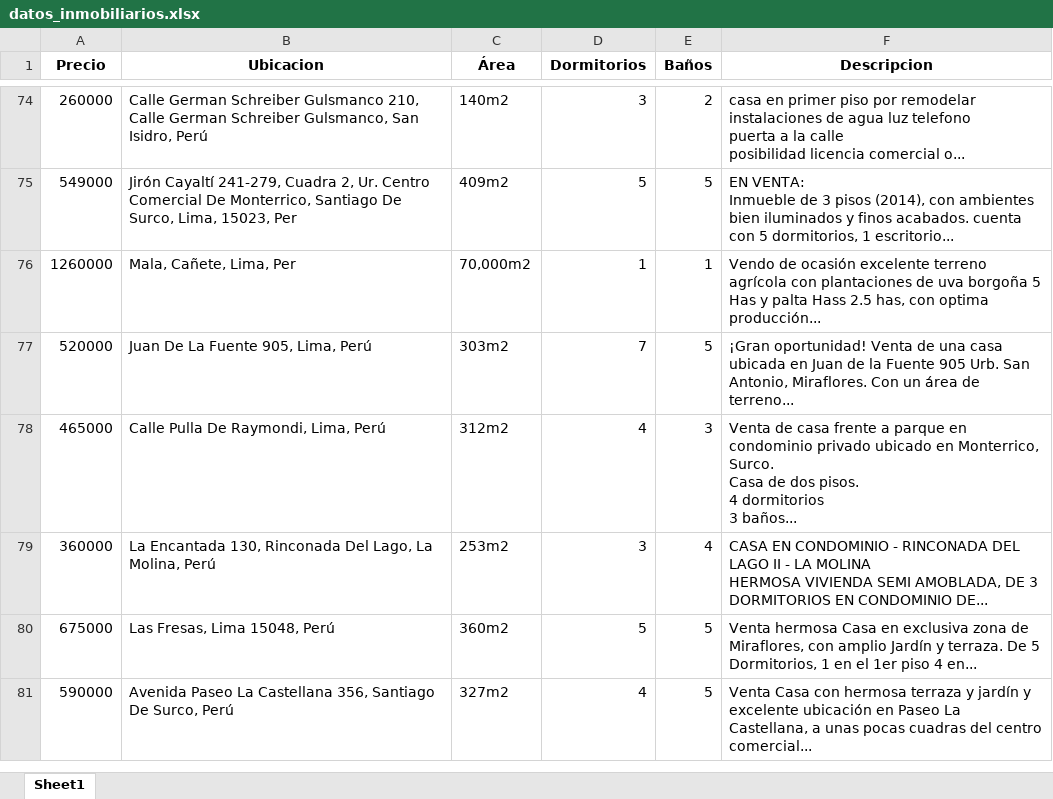
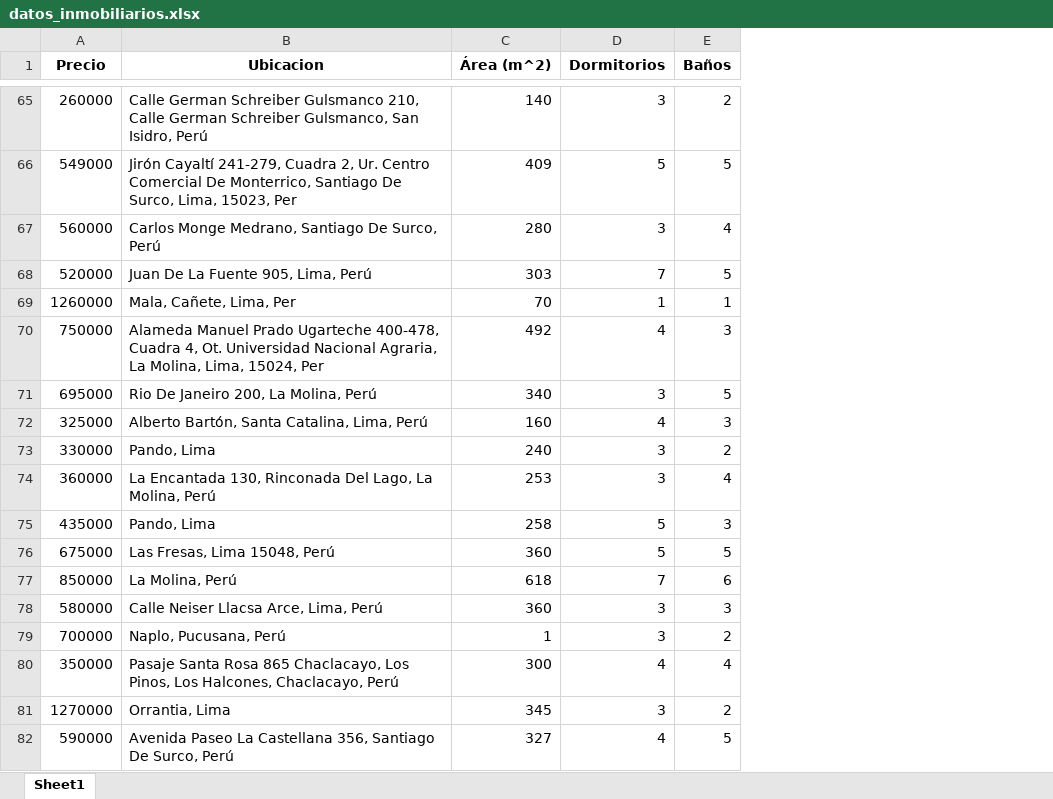
Before and after one commit to carla-blx/proyecto_final, an Excel workbook: datos_inmobiliarios.xlsx, sheet Sheet1, drawn as a sheet; only a part is shown, gaps mark what is left out; values as stored, in another font and other column widths than the file's, no borders; removed rows and columns are numbered as before the commit, all else as after; ↵ is a line break in a cell; the diff covers the shown part only; the diff names each change by its address in the sheet, - before the commit and + after, or states it on an @@ line.

Commit message:
Manipulacion de datos 2 (columna precio y area)

```diff
--- a/datos_inmobiliarios.xlsx (sheet Sheet1)
+++ b/datos_inmobiliarios.xlsx (sheet Sheet1)
-column C (Área), rows 74-76: 140m2 | 409m2 | 70,000m2; rows 78-81: 312m2 | 253m2 | 360m2 | 327m2
+column C (Área (m^2)), rows 65-66: 140 | 409; row 69: 70; row 72: 160; row 74: 253; row 76: 360; row 82: 327
-column F (Descripcion), rows 74-76: casa en primer piso por remodelar ↵ instalaciones de agua luz telefono ↵ puerta a la calle ↵ posibilidad licencia comercial o... | EN VENTA: ↵ Inmueble de 3 pisos (2014), con ambientes bien iluminados y finos acabados. cuenta con 5 dormitorios, 1 escritorio... | Vendo de ocasión excelente terreno agrícola con plantaciones de uva borgoña 5 Has y palta Hass 2.5 has, con optima producción...; rows 78-81: Venta de casa frente a parque en condominio privado ubicado en Monterrico, Surco. ↵ Casa de dos pisos. ↵ 4 dormitorios ↵ 3 baños... | CASA EN CONDOMINIO - RINCONADA DEL LAGO II - LA MOLINA ↵ HERMOSA VIVIENDA SEMI AMOBLADA, DE 3 DORMITORIOS EN CONDOMINIO DE... | Venta hermosa Casa en exclusiva zona de Miraflores, con amplio Jardín y terraza. De 5 Dormitorios, 1 en el 1er piso 4 en... | Venta Casa con hermosa terraza y jardín y excelente ubicación en Paseo La Castellana, a unas pocas cuadras del centro comercial...
+row 67: 560000 | Carlos Monge Medrano, Santiago De Surco, Perú | 280 | 3 | 4
@@ row 77 moved to row 68: 520000 @@
@@ row 44 moved to row 70: 750000 @@
+row 71: 695000 | Rio De Janeiro 200, La Molina, Perú | 340 | 3 | 5
-A72 (Precio): 465000
+A72 (Precio): 325000
-B72 (Ubicacion): Calle Pulla De Raymondi, Lima, Perú
+B72 (Ubicacion): Alberto Bartón, Santa Catalina, Lima, Perú
@@ row 52 moved to row 73: 330000 @@
@@ row 53 moved to row 75: 435000 @@
+row 77: 850000 | La Molina, Perú | 618 | 7 | 6
+row 78: 580000 | Calle Neiser Llacsa Arce, Lima, Perú | 360 | 3 | 3
+row 79: 700000 | Naplo, Pucusana, Perú | 1 | 3 | 2
+row 80: 350000 | Pasaje Santa Rosa 865 Chaclacayo, Los Pinos, Los Halcones, Chaclacayo, Perú | 300 | 4 | 4
+row 81: 1270000 | Orrantia, Lima | 345 | 3 | 2
```
Also changed, not shown: 58 added rows, 65 removed rows, 32 moved rows and 50 edited cells elsewhere in this sheet, 2 other files.
